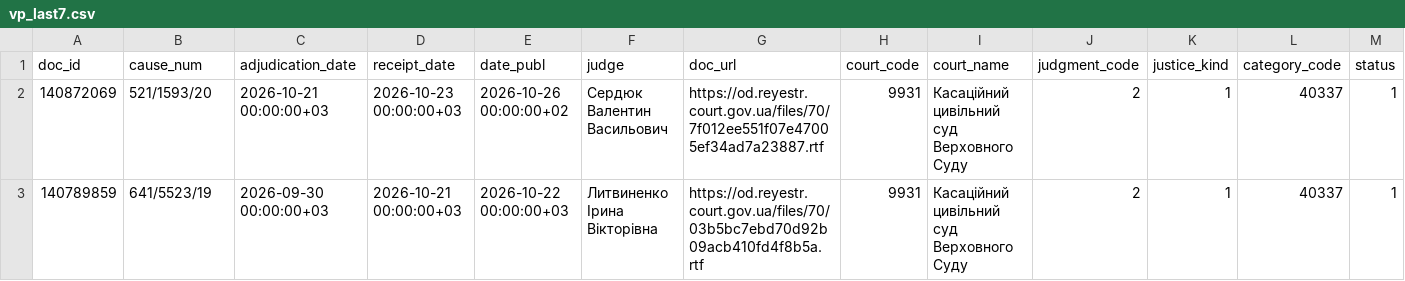
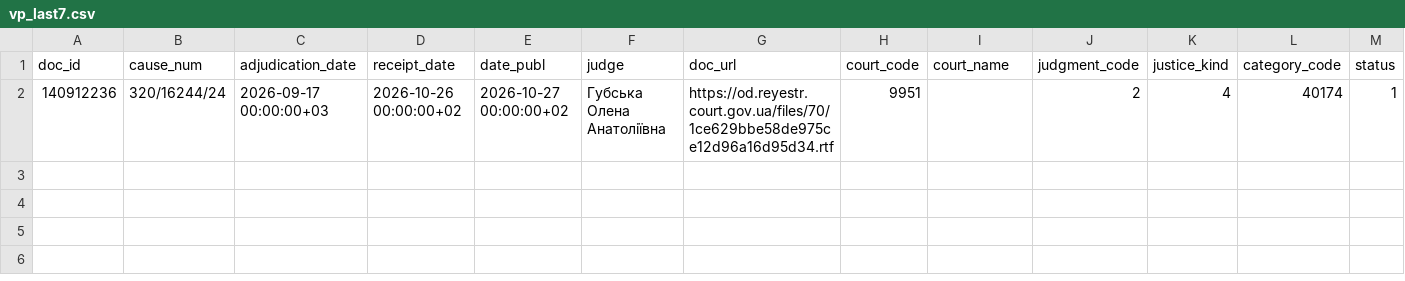
Before and after one commit to apryshchepchuk/VS-legal-digest, a CSV file: data/interim/vp_last7.csv, drawn as a sheet; only a part is shown; removed rows and columns are numbered as before the commit, all else as after; rows hold the shown columns only; the diff names each change by its address in the sheet, - before the commit and + after, or states it on an @@ line.

```diff
--- a/data/interim/vp_last7.csv
+++ b/data/interim/vp_last7.csv
-row 2: 140872069 | 521/1593/20 | 2026-10-21 00:00:00+03 | 2026-10-23 00:00:00+03 | 2026-10-26 00:00:00+02 | Сердюк Валентин Васильович | https://od.reyestr.court.gov.ua/files/70/7f012ee551f07e47005ef34ad7a23887.rtf | 9931 | Касаційний цивільний суд Верховного Суду | 2 | 1 | 40337 | 1
-row 3: 140789859 | 641/5523/19 | 2026-09-30 00:00:00+03 | 2026-10-21 00:00:00+03 | 2026-10-22 00:00:00+03 | Литвиненко Ірина Вікторівна | https://od.reyestr.court.gov.ua/files/70/03b5bc7ebd70d92b09acb410fd4f8b5a.rtf | 9931 | Касаційний цивільний суд Верховного Суду | 2 | 1 | 40337 | 1
+row 2: 140912236 | 320/16244/24 | 2026-09-17 00:00:00+03 | 2026-10-26 00:00:00+02 | 2026-10-27 00:00:00+02 | Губська Олена Анатоліївна | https://od.reyestr.court.gov.ua/files/70/1ce629bbe58de975ce12d96a16d95d34.rtf | 9951 |  | 2 | 4 | 40174 | 1
```
Also changed, not shown: 9 other files.
